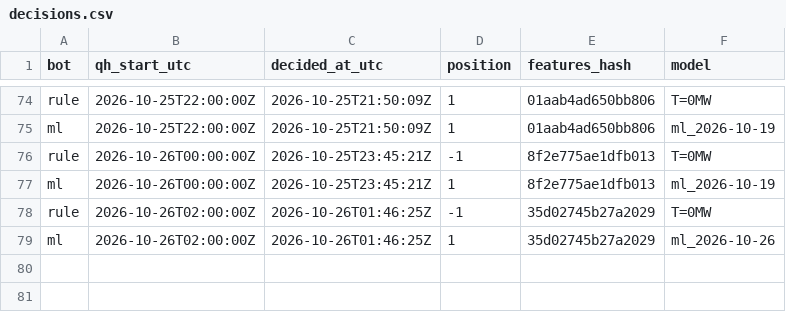
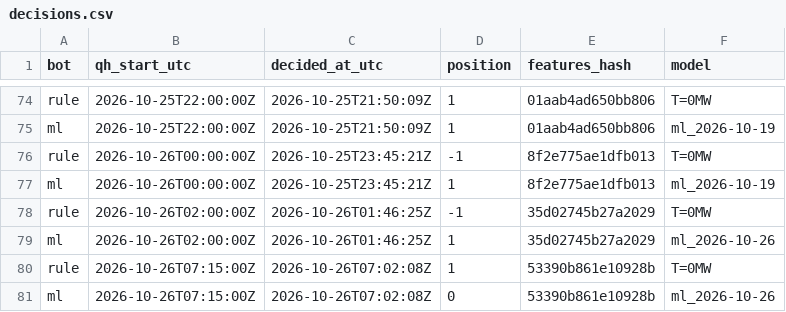
Before and after one commit to ThomasPiton/Intraday-Power, a CSV file: data/journal/decisions.csv, drawn as a sheet; only a part is shown, gaps mark what is left out.

```diff
--- a/data/journal/decisions.csv
+++ b/data/journal/decisions.csv
@@ -79 +79,3 @@ rule,2026-10-26T02:00:00Z,2026-10-26T01:46:25Z,-1,35d02745b27a2029,T=0MW
 ml,2026-10-26T02:00:00Z,2026-10-26T01:46:25Z,1,35d02745b27a2029,ml_2026-10-26
+rule,2026-10-26T07:15:00Z,2026-10-26T07:02:08Z,1,53390b861e10928b,T=0MW
+ml,2026-10-26T07:15:00Z,2026-10-26T07:02:08Z,0,53390b861e10928b,ml_2026-10-26
```
Also changed, not shown: data/journal/settlements.csv, 58 other files.
